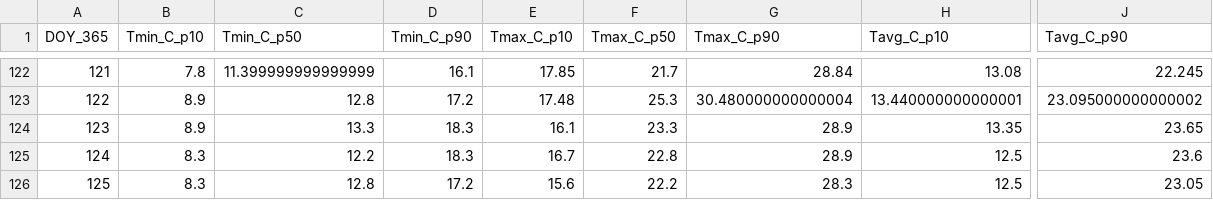
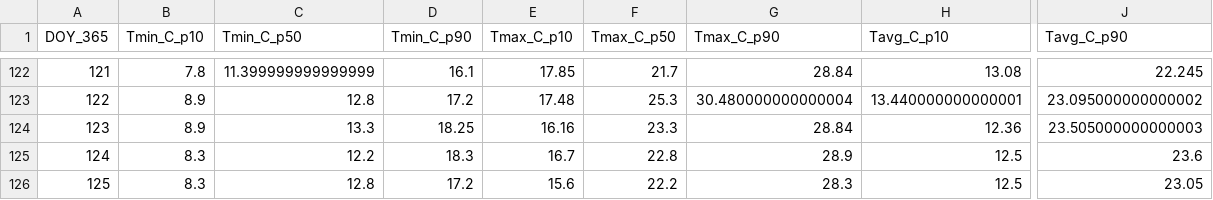
Before and after one commit to jp1309/arlington_weather, a CSV file: data/climatology_doy365_percentiles.csv, drawn as a sheet; only a part is shown, gaps mark what is left out; the diff names each change by its address in the sheet, - before the commit and + after, or states it on an @@ line.

```diff
--- a/data/climatology_doy365_percentiles.csv
+++ b/data/climatology_doy365_percentiles.csv
-D124 (Tmin_C_p90): 18.3
+D124 (Tmin_C_p90): 18.25
-E124 (Tmax_C_p10): 16.1
+E124 (Tmax_C_p10): 16.16
-G124 (Tmax_C_p90): 28.9
+G124 (Tmax_C_p90): 28.84
-H124 (Tavg_C_p10): 13.35
+H124 (Tavg_C_p10): 12.36
-J124 (Tavg_C_p90): 23.65
+J124 (Tavg_C_p90): 23.505000000000003
```
Also changed, not shown: data/arlington_daily.csv, 2 other files.
